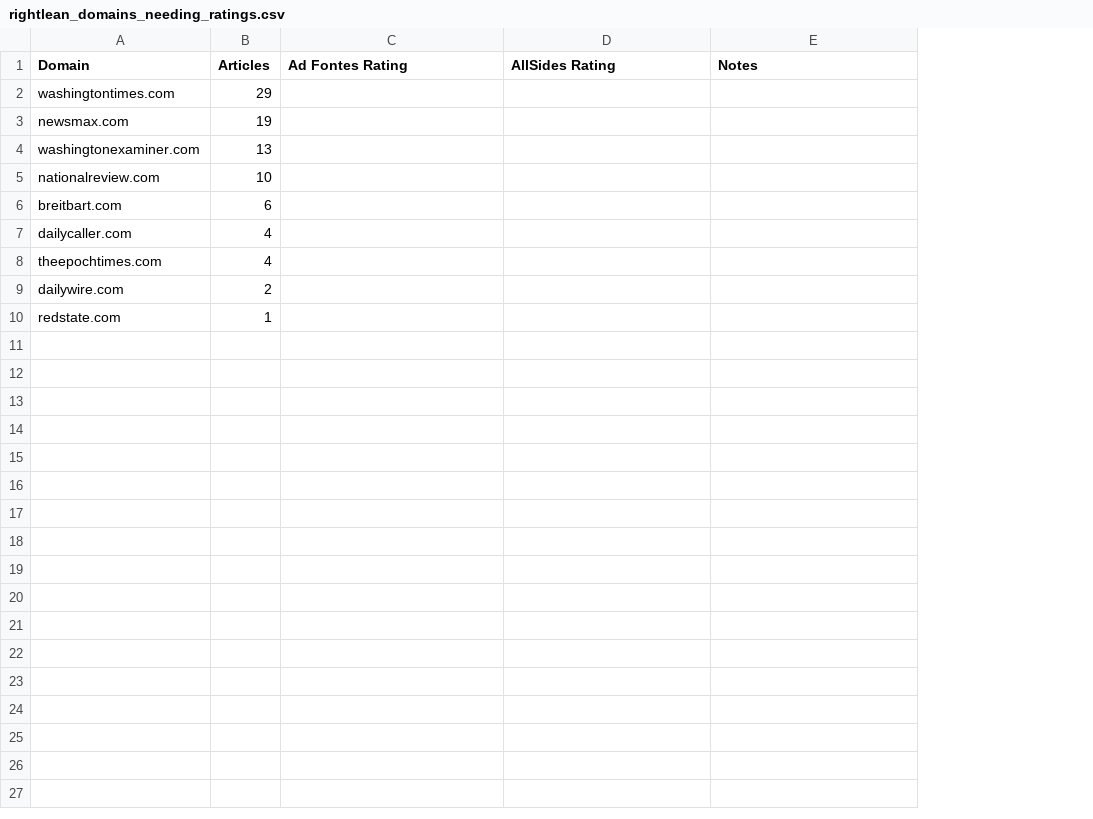
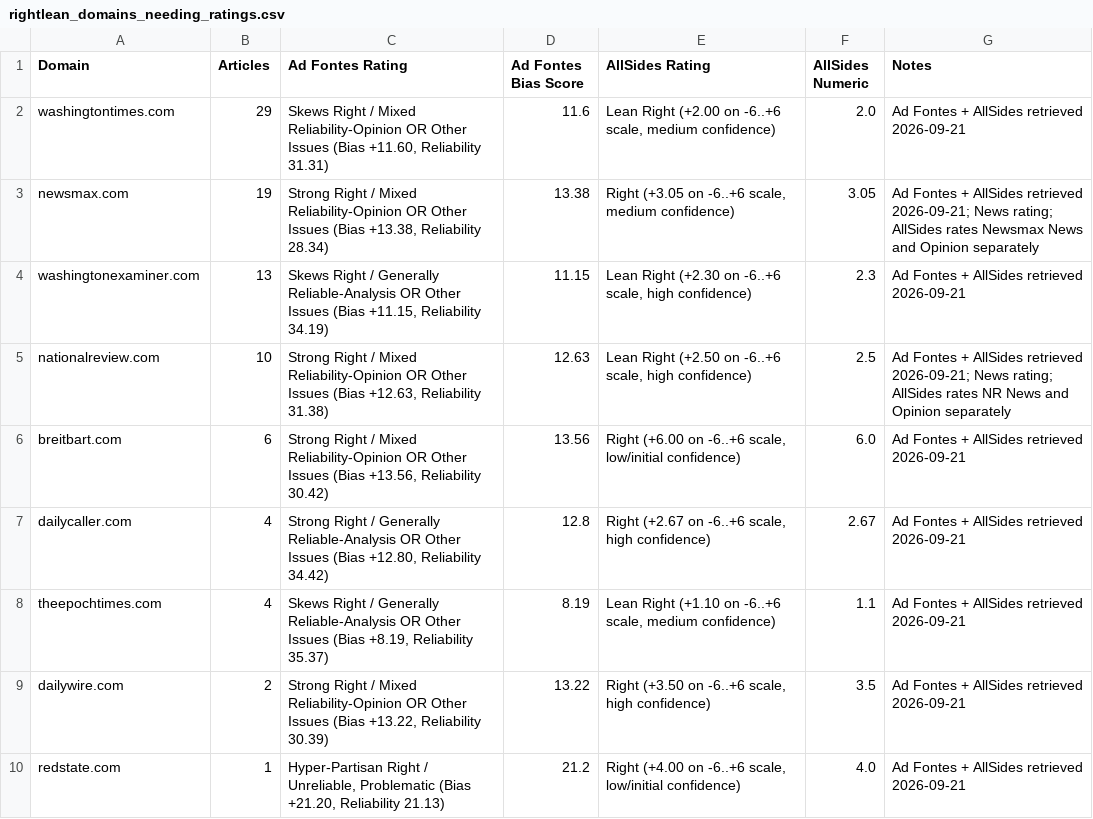
Before and after one commit to Hariaksha/climate-disaster-attribution, a CSV file: data/rightlean_domains_needing_ratings.csv, drawn as a sheet; addresses are those after the commit; the diff names each change by its address in the sheet, - before the commit and + after, or states it on an @@ line.

```diff
--- a/data/rightlean_domains_needing_ratings.csv
+++ b/data/rightlean_domains_needing_ratings.csv
+column D (Ad Fontes Bias Score), rows 2-10: 11.6 | 13.38 | 11.15 | 12.63 | 13.56 | 12.8 | 8.19 | 13.22 | 21.2
+column F (AllSides Numeric), rows 2-10: 2.0 | 3.05 | 2.3 | 2.5 | 6.0 | 2.67 | 1.1 | 3.5 | 4.0
-C2 (Ad Fontes Rating): (empty)
+C2 (Ad Fontes Rating): Skews Right / Mixed Reliability-Opinion OR Other Issues (Bias +11.60, Reliability 31.31)
-E2 (AllSides Rating): (empty)
+E2 (AllSides Rating): Lean Right (+2.00 on -6..+6 scale, medium confidence)
-G2 (Notes): (empty)
+G2 (Notes): Ad Fontes + AllSides retrieved 2026-09-21
-C3 (Ad Fontes Rating): (empty)
+C3 (Ad Fontes Rating): Strong Right / Mixed Reliability-Opinion OR Other Issues (Bias +13.38, Reliability 28.34)
-E3 (AllSides Rating): (empty)
+E3 (AllSides Rating): Right (+3.05 on -6..+6 scale, medium confidence)
-G3 (Notes): (empty)
+G3 (Notes): Ad Fontes + AllSides retrieved 2026-09-21; News rating; AllSides rates Newsmax News and Opinion separately
-C4 (Ad Fontes Rating): (empty)
+C4 (Ad Fontes Rating): Skews Right / Generally Reliable-Analysis OR Other Issues (Bias +11.15, Reliability 34.19)
-E4 (AllSides Rating): (empty)
+E4 (AllSides Rating): Lean Right (+2.30 on -6..+6 scale, high confidence)
-G4 (Notes): (empty)
+G4 (Notes): Ad Fontes + AllSides retrieved 2026-09-21
-C5 (Ad Fontes Rating): (empty)
+C5 (Ad Fontes Rating): Strong Right / Mixed Reliability-Opinion OR Other Issues (Bias +12.63, Reliability 31.38)
-E5 (AllSides Rating): (empty)
+E5 (AllSides Rating): Lean Right (+2.50 on -6..+6 scale, high confidence)
-G5 (Notes): (empty)
+G5 (Notes): Ad Fontes + AllSides retrieved 2026-09-21; News rating; AllSides rates NR News and Opinion separately
-C6 (Ad Fontes Rating): (empty)
+C6 (Ad Fontes Rating): Strong Right / Mixed Reliability-Opinion OR Other Issues (Bias +13.56, Reliability 30.42)
-E6 (AllSides Rating): (empty)
+E6 (AllSides Rating): Right (+6.00 on -6..+6 scale, low/initial confidence)
-G6:G10 (Notes): (empty)
+G6:G10 (Notes): Ad Fontes + AllSides retrieved 2026-09-21
-C7 (Ad Fontes Rating): (empty)
+C7 (Ad Fontes Rating): Strong Right / Generally Reliable-Analysis OR Other Issues (Bias +12.80, Reliability 34.42)
-E7 (AllSides Rating): (empty)
+E7 (AllSides Rating): Right (+2.67 on -6..+6 scale, high confidence)
-C8 (Ad Fontes Rating): (empty)
+C8 (Ad Fontes Rating): Skews Right / Generally Reliable-Analysis OR Other Issues (Bias +8.19, Reliability 35.37)
-E8 (AllSides Rating): (empty)
+E8 (AllSides Rating): Lean Right (+1.10 on -6..+6 scale, medium confidence)
-C9 (Ad Fontes Rating): (empty)
+C9 (Ad Fontes Rating): Strong Right / Mixed Reliability-Opinion OR Other Issues (Bias +13.22, Reliability 30.39)
-E9 (AllSides Rating): (empty)
+E9 (AllSides Rating): Right (+3.50 on -6..+6 scale, high confidence)
-C10 (Ad Fontes Rating): (empty)
+C10 (Ad Fontes Rating): Hyper-Partisan Right / Unreliable, Problematic (Bias +21.20, Reliability 21.13)
-E10 (AllSides Rating): (empty)
+E10 (AllSides Rating): Right (+4.00 on -6..+6 scale, low/initial confidence)
```
